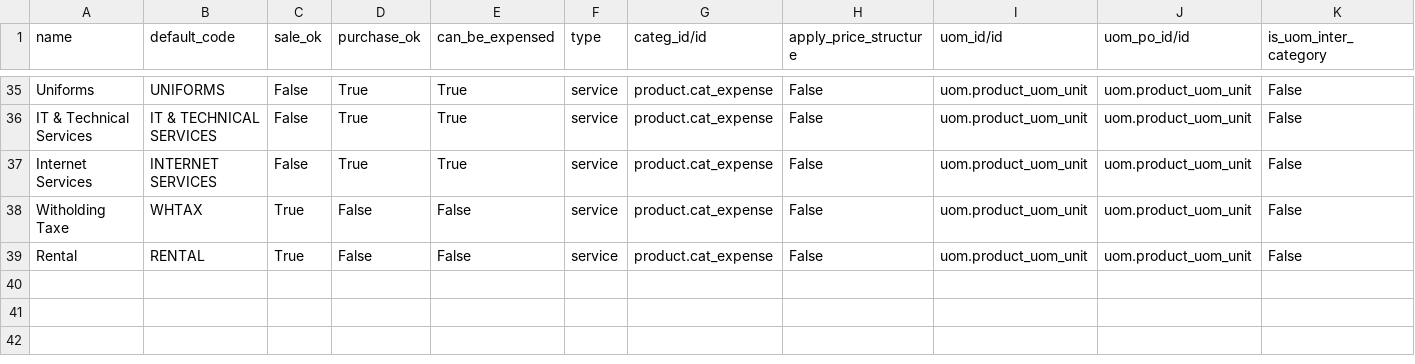
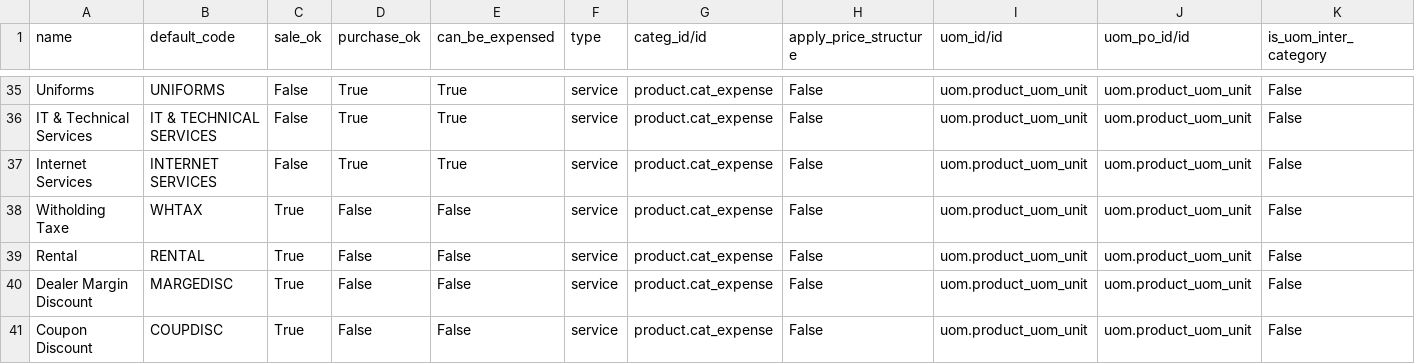
Before and after one commit to suningwz/petrogas, a CSV file: petrogas_data/data/product.product.csv, drawn as a sheet; only a part is shown, gaps mark what is left out; rows hold the shown columns only; the diff names each change by its address in the sheet, - before the commit and + after, or states it on an @@ line.

Commit message:
PEtrogas Data

```diff
--- a/petrogas_data/data/product.product.csv
+++ b/petrogas_data/data/product.product.csv
+row 40: Dealer Margin Discount | MARGEDISC | True | False | False | service | product.cat_expense | False | uom.product_uom_unit | uom.product_uom_unit | False
+row 41: Coupon Discount | COUPDISC | True | False | False | service | product.cat_expense | False | uom.product_uom_unit | uom.product_uom_unit | False
```
Also changed, not shown: 4 other files.
